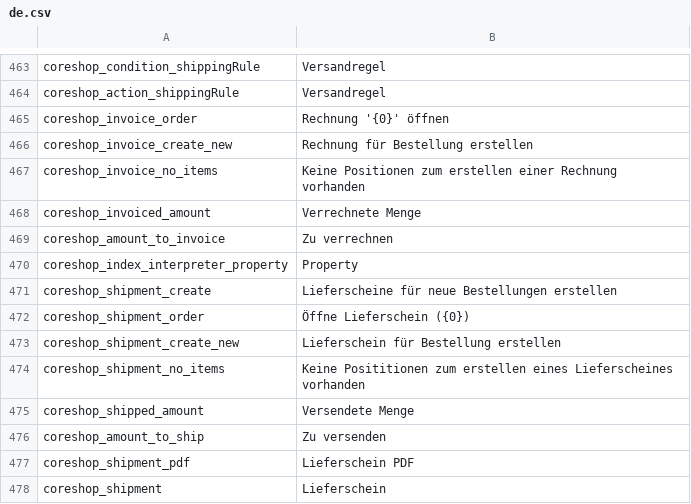
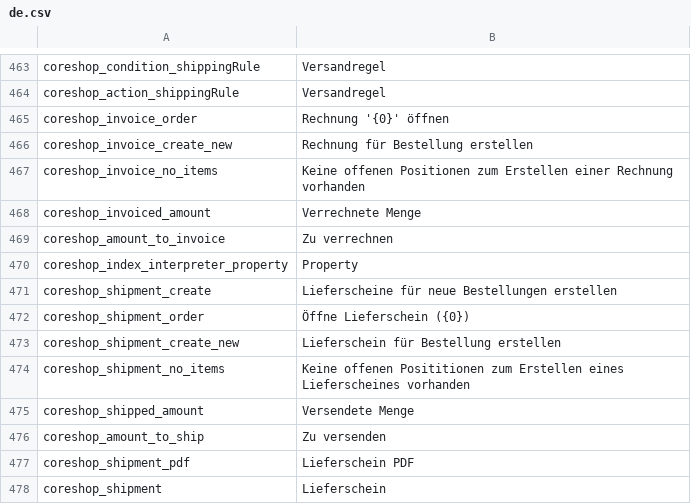
Before and after one commit to coreshop/CoreShop, a CSV file: static/texts/de.csv, drawn as a sheet; only a part is shown, gaps mark what is left out.

```diff
--- a/static/texts/de.csv
+++ b/static/texts/de.csv
@@ -466,3 +466,3 @@
 "coreshop_invoice_create_new","Rechnung für Bestellung erstellen"
-"coreshop_invoice_no_items","Keine Positionen zum erstellen einer Rechnung vorhanden"
+"coreshop_invoice_no_items","Keine offenen Positionen zum Erstellen einer Rechnung vorhanden"
 "coreshop_invoiced_amount","Verrechnete Menge"
@@ -473,3 +473,3 @@
 "coreshop_shipment_create_new","Lieferschein für Bestellung erstellen"
-"coreshop_shipment_no_items","Keine Posititionen zum erstellen eines Lieferscheines vorhanden"
+"coreshop_shipment_no_items","Keine offenen Posititionen zum Erstellen eines Lieferscheines vorhanden"
 "coreshop_shipped_amount","Versendete Menge"
```
Also changed, not shown: 1 other file.
